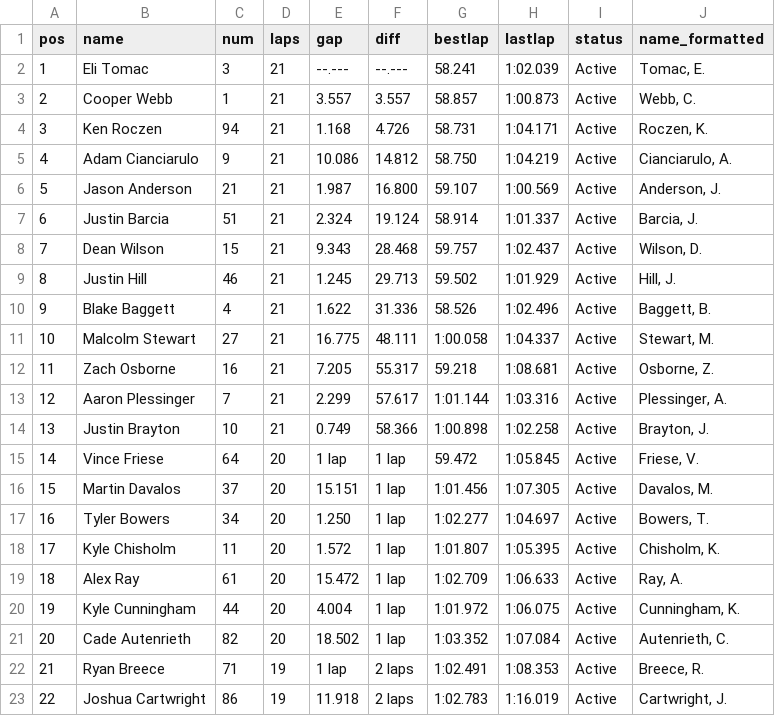
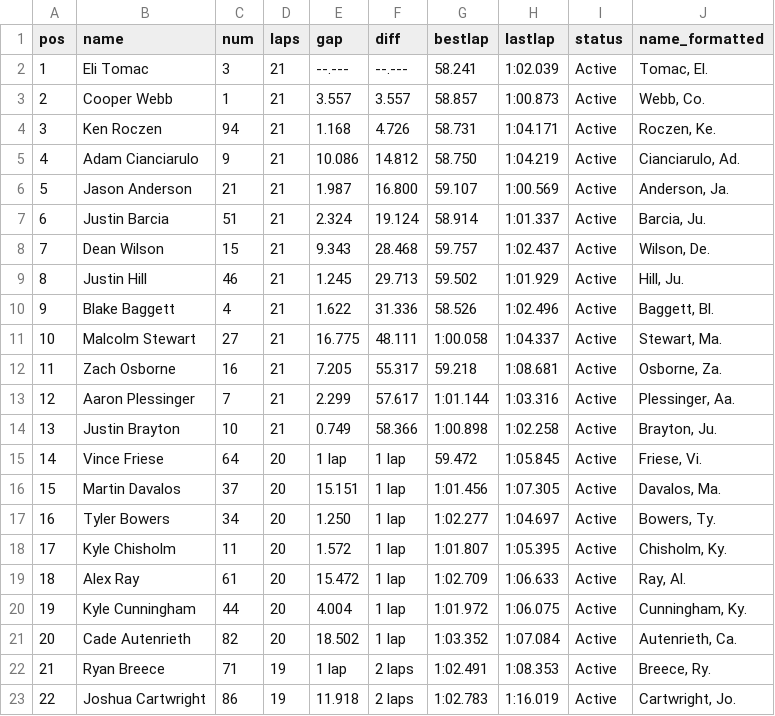
Before and after one commit to markwhat1/motoFantasy, a CSV file: data/live_timing.csv, drawn as a sheet.

```diff
--- a/data/live_timing.csv
+++ b/data/live_timing.csv
@@ -1,23 +1,23 @@
 pos,name,num,laps,gap,diff,bestlap,lastlap,status,name_formatted
-1,Eli Tomac ,3,21,--.---,--.---,58.241,1:02.039,Active,"Tomac, E."
-2,Cooper Webb ,1,21,3.557,3.557,58.857,1:00.873,Active,"Webb, C."
-3,Ken Roczen ,94,21,1.168,4.726,58.731,1:04.171,Active,"Roczen, K."
-4,Adam Cianciarulo ,9,21,10.086,14.812,58.750,1:04.219,Active,"Cianciarulo, A."
-5,Jason Anderson ,21,21,1.987,16.800,59.107,1:00.569,Active,"Anderson, J."
-6,Justin Barcia ,51,21,2.324,19.124,58.914,1:01.337,Active,"Barcia, J."
-7,Dean Wilson ,15,21,9.343,28.468,59.757,1:02.437,Active,"Wilson, D."
-8,Justin Hill ,46,21,1.245,29.713,59.502,1:01.929,Active,"Hill, J."
-9,Blake Baggett ,4,21,1.622,31.336,58.526,1:02.496,Active,"Baggett, B."
-10,Malcolm Stewart ,27,21,16.775,48.111,1:00.058,1:04.337,Active,"Stewart, M."
-11,Zach Osborne ,16,21,7.205,55.317,59.218,1:08.681,Active,"Osborne, Z."
-12,Aaron Plessinger ,7,21,2.299,57.617,1:01.144,1:03.316,Active,"Plessinger, A."
-13,Justin Brayton ,10,21,0.749,58.366,1:00.898,1:02.258,Active,"Brayton, J."
-14,Vince Friese ,64,20,1 lap,1 lap,59.472,1:05.845,Active,"Friese, V."
-15,Martin Davalos ,37,20,15.151,1 lap,1:01.456,1:07.305,Active,"Davalos, M."
-16,Tyler Bowers ,34,20,1.250,1 lap,1:02.277,1:04.697,Active,"Bowers, T."
-17,Kyle Chisholm ,11,20,1.572,1 lap,1:01.807,1:05.395,Active,"Chisholm, K."
-18,Alex Ray ,61,20,15.472,1 lap,1:02.709,1:06.633,Active,"Ray, A."
-19,Kyle Cunningham ,44,20,4.004,1 lap,1:01.972,1:06.075,Active,"Cunningham, K."
-20,Cade Autenrieth ,82,20,18.502,1 lap,1:03.352,1:07.084,Active,"Autenrieth, C."
-21,Ryan Breece ,71,19,1 lap,2 laps,1:02.491,1:08.353,Active,"Breece, R."
-22,Joshua Cartwright ,86,19,11.918,2 laps,1:02.783,1:16.019,Active,"Cartwright, J."
+1,Eli Tomac ,3,21,--.---,--.---,58.241,1:02.039,Active,"Tomac, El."
+2,Cooper Webb ,1,21,3.557,3.557,58.857,1:00.873,Active,"Webb, Co."
+3,Ken Roczen ,94,21,1.168,4.726,58.731,1:04.171,Active,"Roczen, Ke."
+4,Adam Cianciarulo ,9,21,10.086,14.812,58.750,1:04.219,Active,"Cianciarulo, Ad."
+5,Jason Anderson ,21,21,1.987,16.800,59.107,1:00.569,Active,"Anderson, Ja."
+6,Justin Barcia ,51,21,2.324,19.124,58.914,1:01.337,Active,"Barcia, Ju."
+7,Dean Wilson ,15,21,9.343,28.468,59.757,1:02.437,Active,"Wilson, De."
+8,Justin Hill ,46,21,1.245,29.713,59.502,1:01.929,Active,"Hill, Ju."
+9,Blake Baggett ,4,21,1.622,31.336,58.526,1:02.496,Active,"Baggett, Bl."
+10,Malcolm Stewart ,27,21,16.775,48.111,1:00.058,1:04.337,Active,"Stewart, Ma."
+11,Zach Osborne ,16,21,7.205,55.317,59.218,1:08.681,Active,"Osborne, Za."
+12,Aaron Plessinger ,7,21,2.299,57.617,1:01.144,1:03.316,Active,"Plessinger, Aa."
+13,Justin Brayton ,10,21,0.749,58.366,1:00.898,1:02.258,Active,"Brayton, Ju."
+14,Vince Friese ,64,20,1 lap,1 lap,59.472,1:05.845,Active,"Friese, Vi."
+15,Martin Davalos ,37,20,15.151,1 lap,1:01.456,1:07.305,Active,"Davalos, Ma."
+16,Tyler Bowers ,34,20,1.250,1 lap,1:02.277,1:04.697,Active,"Bowers, Ty."
+17,Kyle Chisholm ,11,20,1.572,1 lap,1:01.807,1:05.395,Active,"Chisholm, Ky."
+18,Alex Ray ,61,20,15.472,1 lap,1:02.709,1:06.633,Active,"Ray, Al."
+19,Kyle Cunningham ,44,20,4.004,1 lap,1:01.972,1:06.075,Active,"Cunningham, Ky."
+20,Cade Autenrieth ,82,20,18.502,1 lap,1:03.352,1:07.084,Active,"Autenrieth, Ca."
+21,Ryan Breece ,71,19,1 lap,2 laps,1:02.491,1:08.353,Active,"Breece, Ry."
+22,Joshua Cartwright ,86,19,11.918,2 laps,1:02.783,1:16.019,Active,"Cartwright, Jo."
```
Also changed, not shown: 4 other files.
